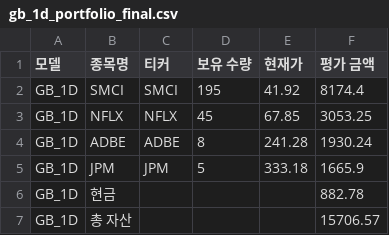
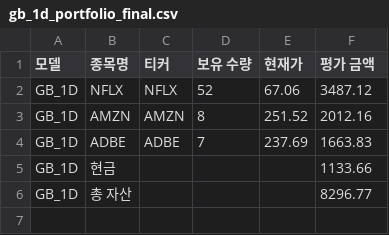
Before and after one commit to chesin1/stock_ai_trading_us, a CSV file: data/gb_1d_portfolio_final.csv, drawn as a sheet.

```diff
--- a/data/gb_1d_portfolio_final.csv
+++ b/data/gb_1d_portfolio_final.csv
@@ -1,7 +1,6 @@
 모델,종목명,티커,보유 수량,현재가,평가 금액
-GB_1D,SMCI,SMCI,195,41.92,8174.4
-GB_1D,NFLX,NFLX,45,67.85,3053.25
-GB_1D,ADBE,ADBE,8,241.28,1930.24
-GB_1D,JPM,JPM,5,333.18,1665.9
-GB_1D,현금,,,,882.78
-GB_1D,총 자산,,,,15706.57
+GB_1D,NFLX,NFLX,52,67.06,3487.12
+GB_1D,AMZN,AMZN,8,251.52,2012.16
+GB_1D,ADBE,ADBE,7,237.69,1663.83
+GB_1D,현금,,,,1133.66
+GB_1D,총 자산,,,,8296.77
```
Also changed, not shown: data/dense_lstm_portfolio_final.csv, data/gb_20d_portfolio_final.csv, 44 other files.
